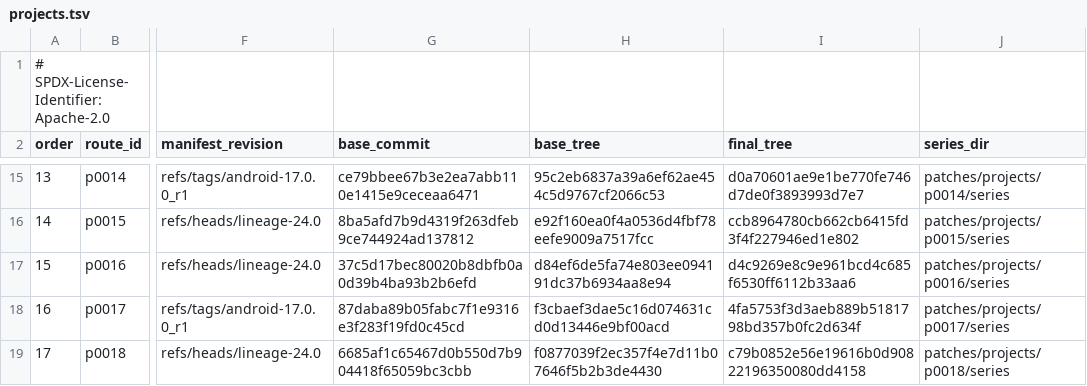
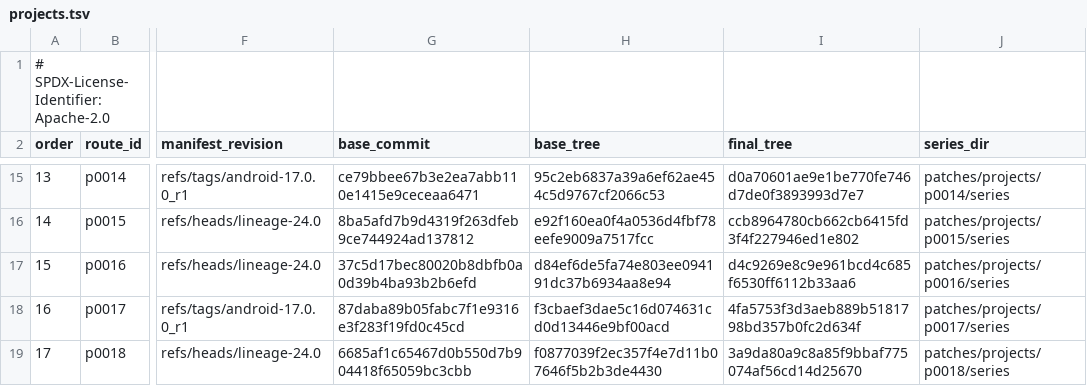
Before and after one commit to 1972nollus/Kernarium, a TSV file: android/lineage-24/patches/projects.tsv, drawn as a sheet; only a part is shown, gaps mark what is left out; the diff names each change by its address in the sheet, - before the commit and + after, or states it on an @@ line.

```diff
--- a/android/lineage-24/patches/projects.tsv
+++ b/android/lineage-24/patches/projects.tsv
-I19 (final_tree): c79b0852e56e19616b0d90822196350080dd4158
+I19 (final_tree): 3a9da80a9c8a85f9bbaf775074af56cd14d25670
```
Also changed, not shown: 2 other files.
